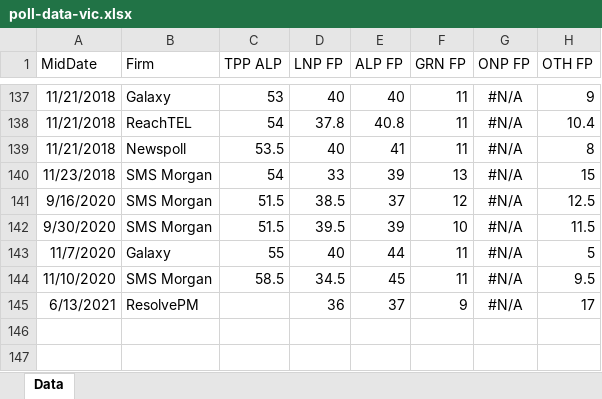
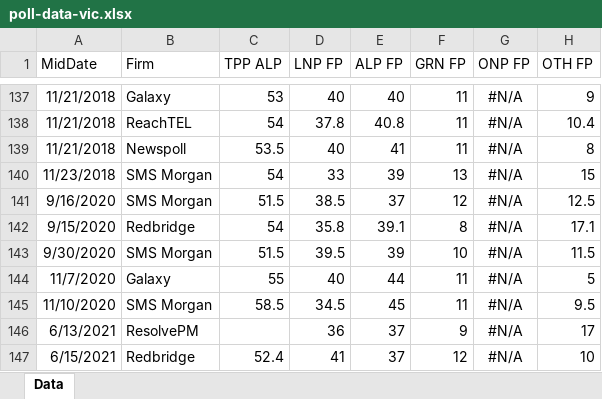
Before and after one commit to d-j-hirst/aus-polling-analyser, an Excel workbook: python/Data/poll-data-vic.xlsx, sheet Data, drawn as a sheet; only a part is shown, gaps mark what is left out; values as stored, in another font and other column widths than the file's, no borders; the diff names each change by its address in the sheet, - before the commit and + after, or states it on an @@ line.

Commit message:
Make stan model go back to previous election
Also, updates to poll data and analysis from recently published polls.

```diff
--- a/python/Data/poll-data-vic.xlsx (sheet Data)
+++ b/python/Data/poll-data-vic.xlsx (sheet Data)
+row 142: 9/15/2020 | Redbridge | 54 | 35.8 | 39.1 | 8 | #N/A | 17.1
+row 147: 6/15/2021 | Redbridge | 52.4 | 41 | 37 | 12 | #N/A | 10
```
Also changed, not shown: python/Data/poll-data-fed.xlsx, 5 other files.
